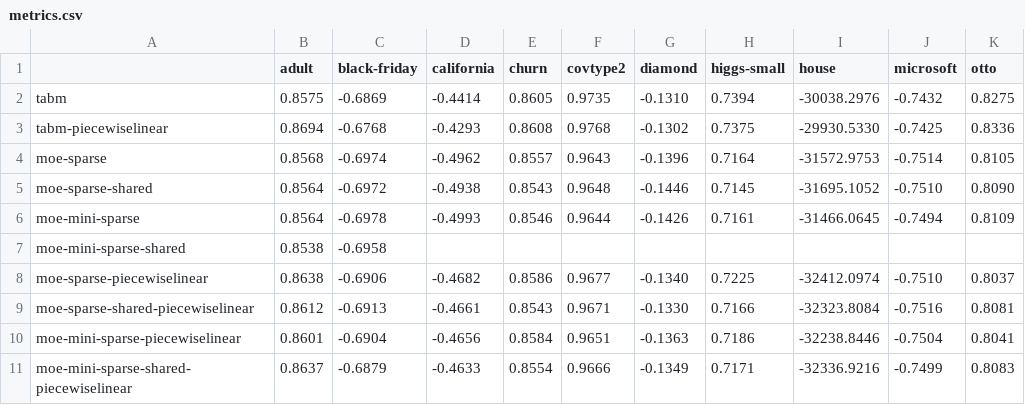
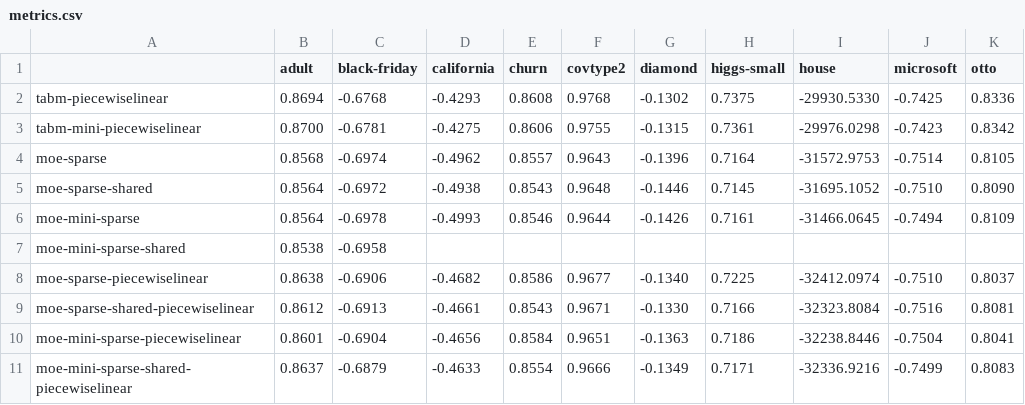
Before and after one commit to Cheol-Will/tab-moe, a CSV file: output/metrics.csv, drawn as a sheet; removed rows and columns are numbered as before the commit, all else as after; the diff names each change by its address in the sheet, - before the commit and + after, or states it on an @@ line.

```diff
--- a/output/metrics.csv
+++ b/output/metrics.csv
-row 2: tabm | 0.8575 | -0.6869 | -0.4414 | 0.8605 | 0.9735 | -0.1310 | 0.7394 | -30038.2976 | -0.7432 | 0.8275
+row 3: tabm-mini-piecewiselinear | 0.8700 | -0.6781 | -0.4275 | 0.8606 | 0.9755 | -0.1315 | 0.7361 | -29976.0298 | -0.7423 | 0.8342
```
Also changed, not shown: output/average_hyperparameters.csv, 2 other files.
